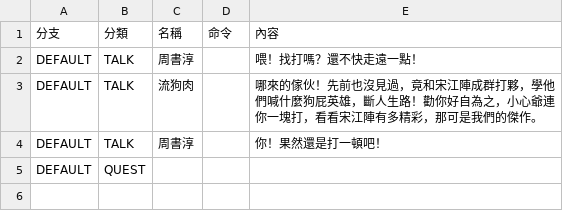
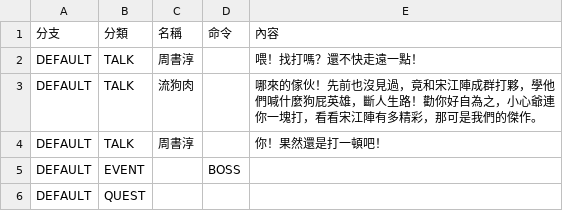
Before and after one commit to yucheng0210/Monographical, a CSV file: Assets/StreamingAssets/DialogData/QUEST_S8_1.csv, drawn as a sheet.

```diff
--- a/Assets/StreamingAssets/DialogData/QUEST_S8_1.csv
+++ b/Assets/StreamingAssets/DialogData/QUEST_S8_1.csv
@@ -4,2 +4,3 @@ DEFAULT,TALK,流狗肉,,哪來的傢伙！先前也沒見過，竟和宋江陣
 DEFAULT,TALK,周書淳,,你！果然還是打一頓吧！
+DEFAULT,EVENT,,BOSS,
 DEFAULT,QUEST,,,
```
Also changed, not shown: Assets/StreamingAssets/QUESTLIST.csv, 31 other files.
